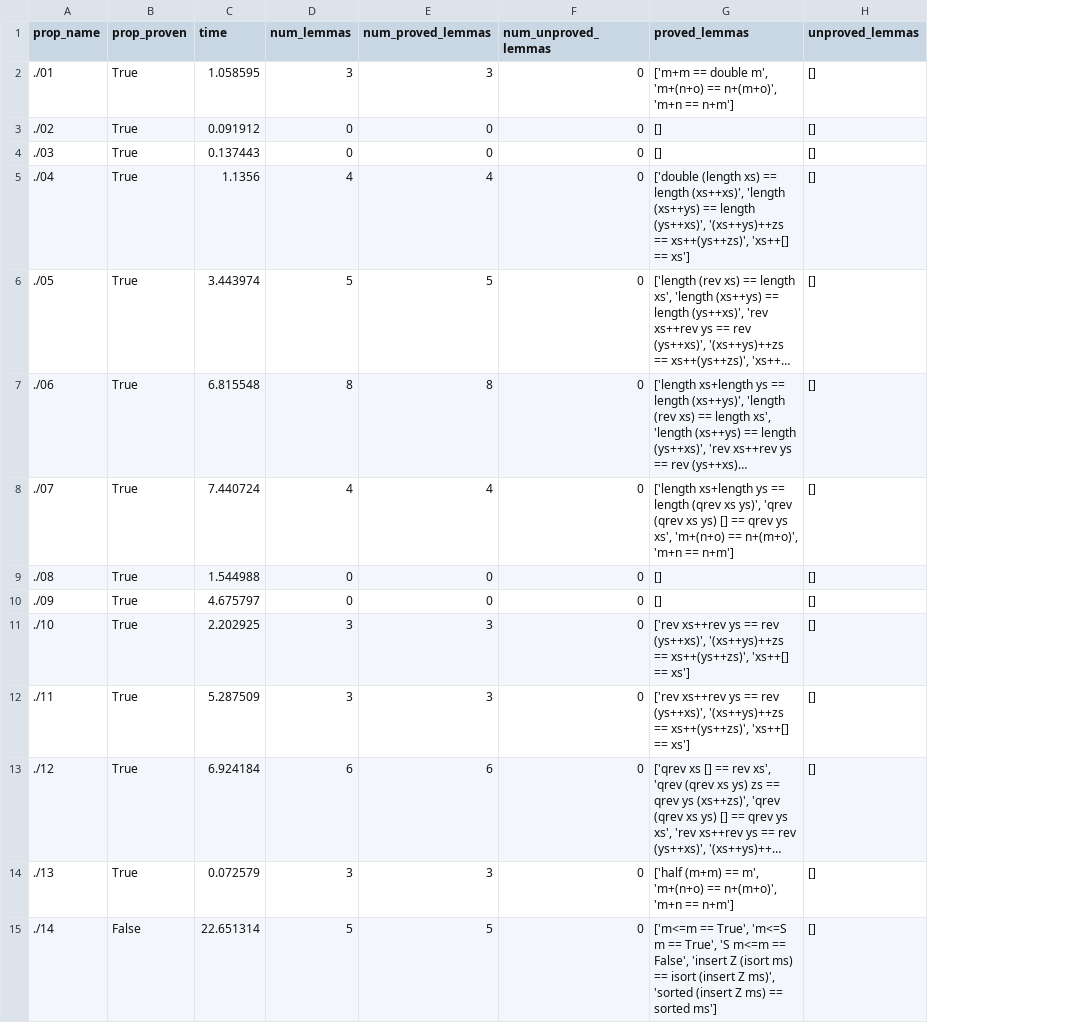
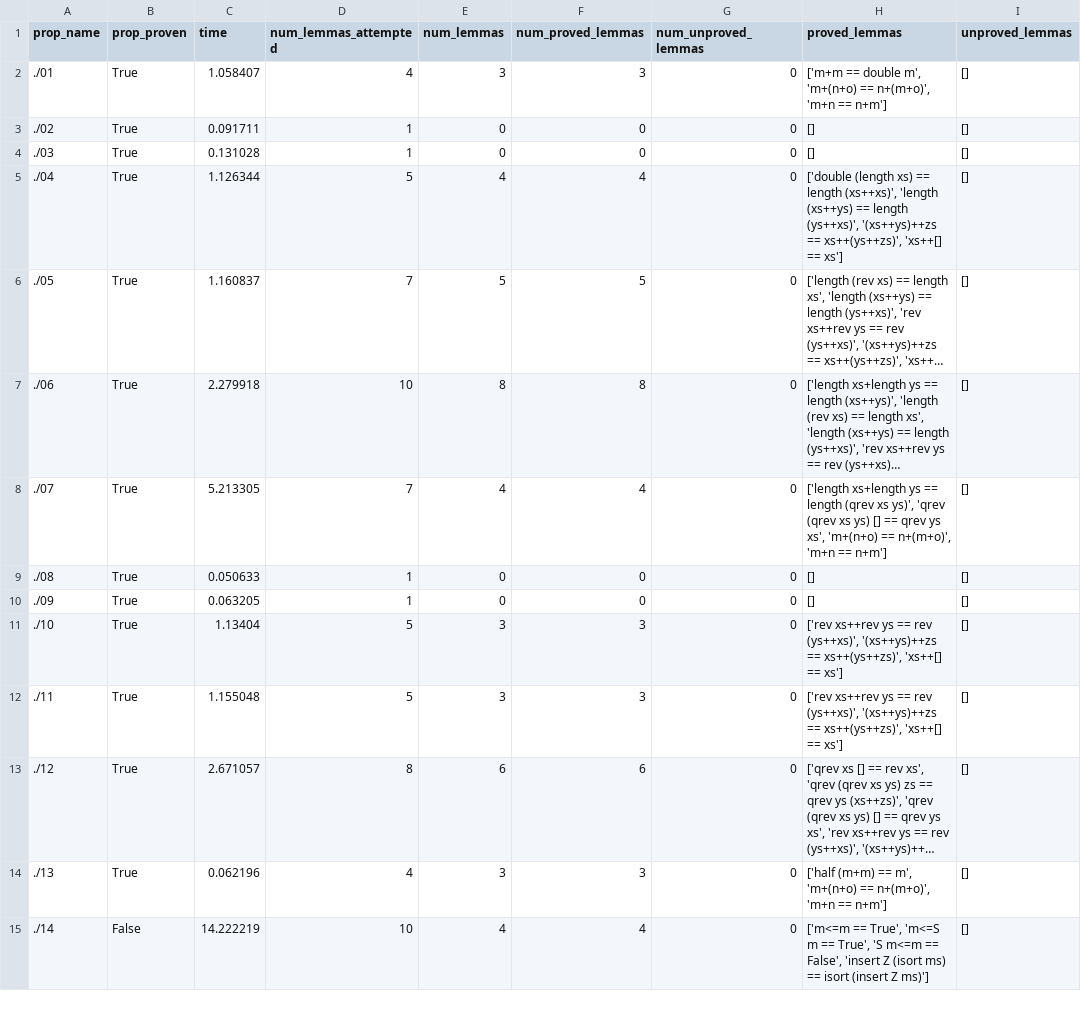
Before and after one commit to cole-k/hipspec, a CSV file: testsuite/prod/results.csv, drawn as a sheet; only a part is shown; long unchanged cells end in …; addresses are those after the commit; the diff covers the shown part only; the diff names each change by its address in the sheet, - before the commit and + after, or states it on an @@ line.

Commit message:
update results parsing

```diff
--- a/testsuite/prod/results.csv
+++ b/testsuite/prod/results.csv
+column D (num_lemmas_attempted), rows 2-15: 4 | 1 | 1 | 5 | 7 | 10 | 7 | 1 | 1 | 5 | 5 | 8 | 4 | 10
-C2 (time): 1.058595
+C2 (time): 1.058407
-C3 (time): 0.091912
+C3 (time): 0.091711
-C4 (time): 0.137443
+C4 (time): 0.131028
-C5 (time): 1.1356
+C5 (time): 1.126344
-C6 (time): 3.443974
+C6 (time): 1.160837
-C7 (time): 6.815548
+C7 (time): 2.279918
-C8 (time): 7.440724
+C8 (time): 5.213305
-C9 (time): 1.544988
+C9 (time): 0.050633
-C10 (time): 4.675797
+C10 (time): 0.063205
-C11 (time): 2.202925
+C11 (time): 1.13404
-C12 (time): 5.287509
+C12 (time): 1.155048
-C13 (time): 6.924184
+C13 (time): 2.671057
-C14 (time): 0.072579
+C14 (time): 0.062196
-C15 (time): 22.651314
+C15 (time): 14.222219
-E15 (num_lemmas): 5
+E15 (num_lemmas): 4
-F15 (num_proved_lemmas): 5
+F15 (num_proved_lemmas): 4
-H15 (proved_lemmas): …(insert Z ms)', 'sorted (insert Z ms) == sorted ms']
+H15 (proved_lemmas): …(insert Z ms)']
```
Also changed, not shown: 54 edited cells elsewhere in this file, testsuite/zeno/results.csv, 4 other files.
